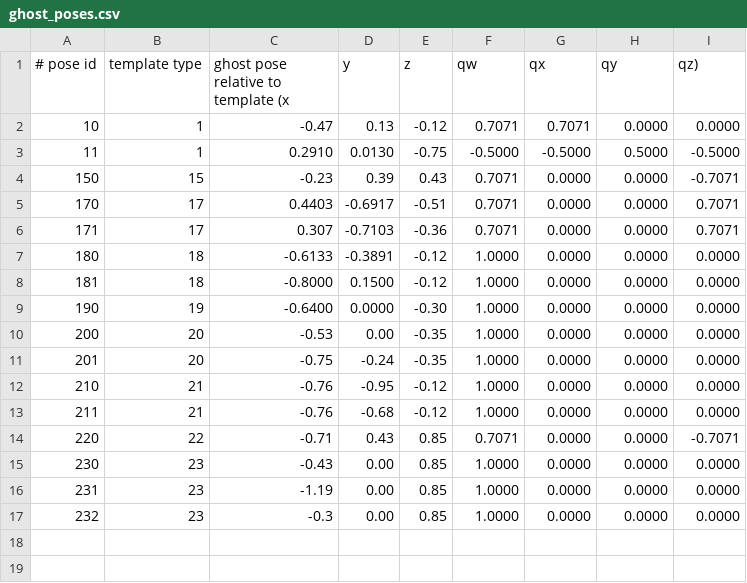
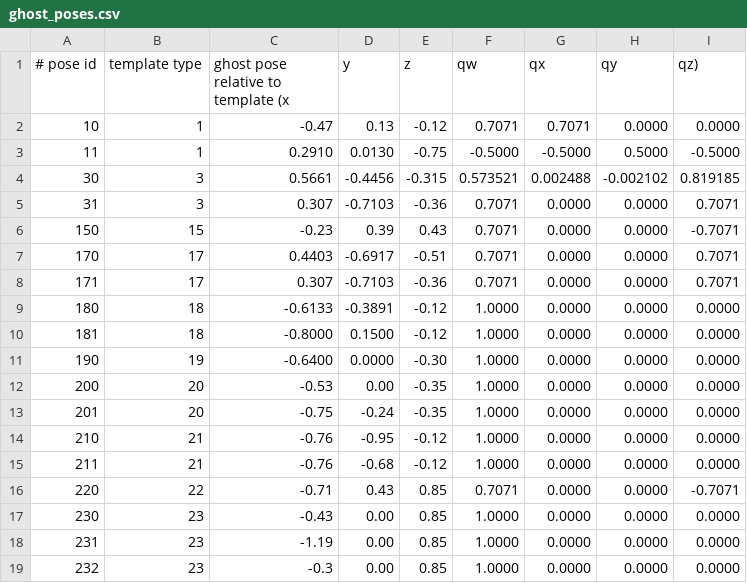
Before and after one commit to team-vigir/vigir_templates, a CSV file: vigir_template_library/ghost_poses.csv, drawn as a sheet.

Commit message:
Added ghost pose for drill

```diff
--- a/vigir_template_library/ghost_poses.csv
+++ b/vigir_template_library/ghost_poses.csv
@@ -3,2 +3,4 @@
     11,   1,  0.2910,  0.0130, -0.75, -0.5000, -0.5000,  0.5000, -0.5000,
+    30,   3,  0.5661, -0.4456, -0.315, 0.573521, 0.002488,-0.002102, 0.819185
+    31,   3,  0.307,  -0.7103, -0.36,   0.7071,  0.0000,  0.0000,  0.7071,
    150,  15, -0.23,    0.39,    0.43,   0.7071,  0.0000,  0.0000, -0.7071,
```
